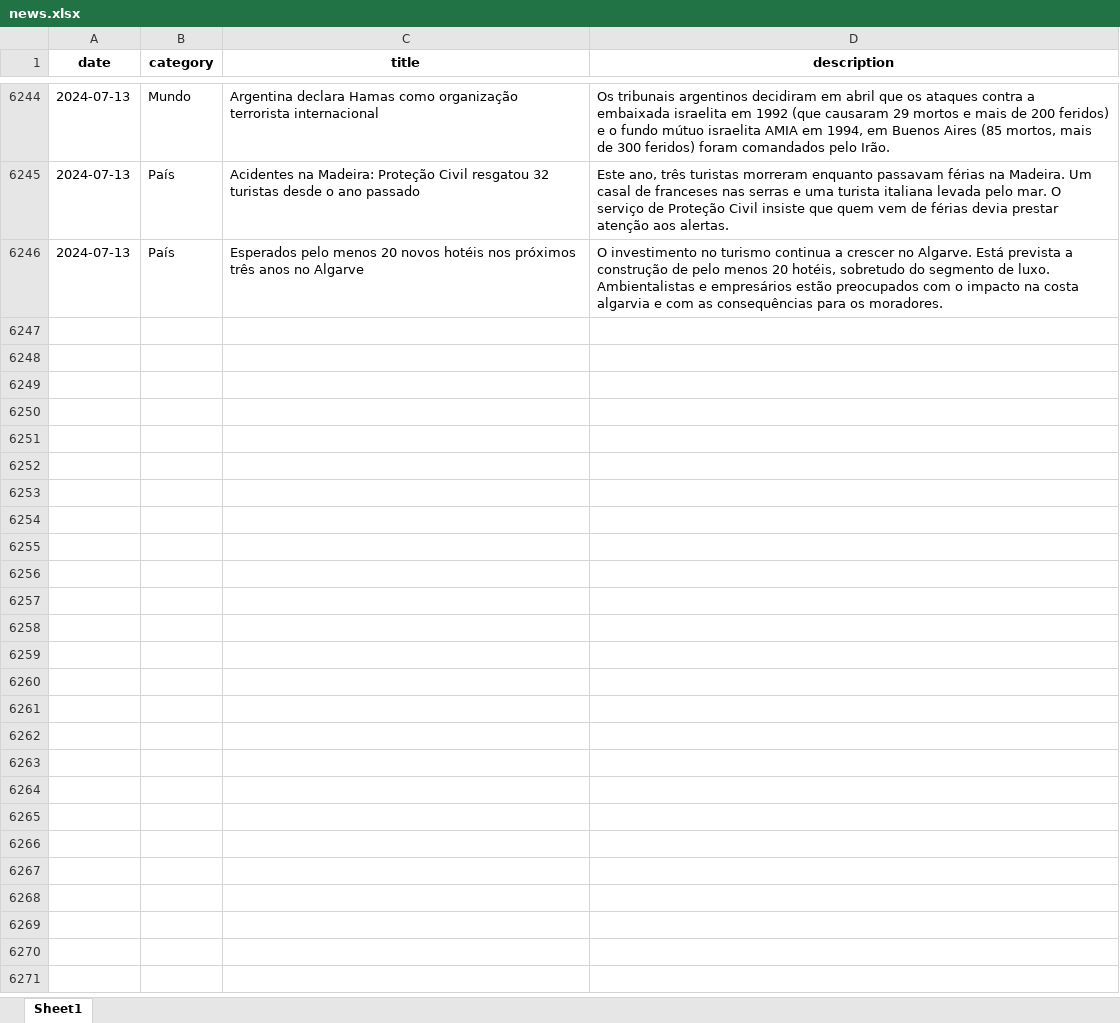
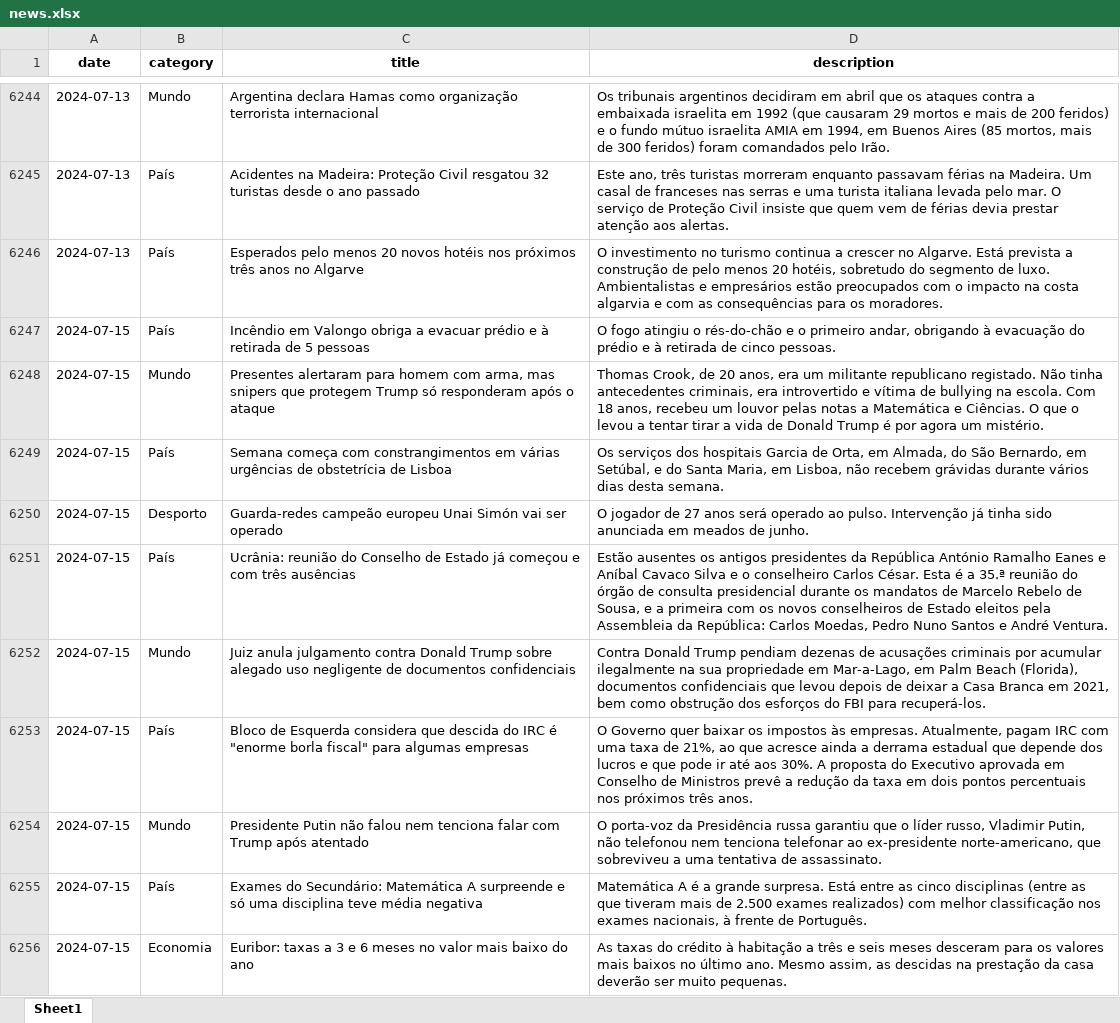
Before and after one commit to MMFreitas1/Analysis-of-Portuguese-news, an Excel workbook: Data/news.xlsx, sheet Sheet1, drawn as a sheet; only a part is shown, gaps mark what is left out; values as stored, in another font and other column widths than the file's, no borders; the diff covers the shown part only; the diff names each change by its address in the sheet, - before the commit and + after, or states it on an @@ line.

```diff
--- a/Data/news.xlsx (sheet Sheet1)
+++ b/Data/news.xlsx (sheet Sheet1)
+row 6247: 2024-07-15 | País | Incêndio em Valongo obriga a evacuar prédio e à retirada de 5 pessoas | O fogo atingiu o rés-do-chão e o primeiro andar, obrigando à evacuação do prédio e à retirada de cinco pessoas.
+row 6248: 2024-07-15 | Mundo | Presentes alertaram para homem com arma, mas snipers que protegem Trump só responderam após o ataque | Thomas Crook, de 20 anos, era um militante republicano registado. Não tinha antecedentes criminais, era introvertido e vítima de bullying na escola. Com 18 anos, recebeu um louvor pelas notas a Matemática e Ciências. O que o levou a tentar tirar a vida de Donald Trump é por agora um mistério.
+row 6249: 2024-07-15 | País | Semana começa com constrangimentos em várias urgências de obstetrícia de Lisboa | Os serviços dos hospitais Garcia de Orta, em Almada, do São Bernardo, em Setúbal, e do Santa Maria, em Lisboa, não recebem grávidas durante vários dias desta semana.
+row 6250: 2024-07-15 | Desporto | Guarda-redes campeão europeu Unai Simón vai ser operado | O jogador de 27 anos será operado ao pulso. Intervenção já tinha sido anunciada em meados de junho.
+row 6251: 2024-07-15 | País | Ucrânia: reunião do Conselho de Estado já começou e com três ausências | Estão ausentes os antigos presidentes da República António Ramalho Eanes e Aníbal Cavaco Silva e o conselheiro Carlos César. Esta é a 35.ª reunião do órgão de consulta presidencial durante os mandatos de Marcelo Rebelo de Sousa, e a primeira com os novos conselheiros de Estado eleitos pela Assembleia da República: Carlos Moedas, Pedro Nuno Santos e André Ventura.
+row 6252: 2024-07-15 | Mundo | Juiz anula julgamento contra Donald Trump sobre alegado uso negligente de documentos confidenciais | Contra Donald Trump pendiam dezenas de acusações criminais por acumular ilegalmente na sua propriedade em Mar-a-Lago, em Palm Beach (Florida), documentos confidenciais que levou depois de deixar a Casa Branca em 2021, bem como obstrução dos esforços do FBI para recuperá-los.
+row 6253: 2024-07-15 | País | Bloco de Esquerda considera que descida do IRC é "enorme borla fiscal" para algumas empresas | O Governo quer baixar os impostos às empresas. Atualmente, pagam IRC com uma taxa de 21%, ao que acresce ainda a derrama estadual que depende dos lucros e que pode ir até aos 30%. A proposta do Executivo aprovada em Conselho de Ministros prevê a redução da taxa em dois pontos percentuais nos próximos três anos.
+row 6254: 2024-07-15 | Mundo | Presidente Putin não falou nem tenciona falar com Trump após atentado | O porta-voz da Presidência russa garantiu que o líder russo, Vladimir Putin, não telefonou nem tenciona telefonar ao ex-presidente norte-americano, que sobreviveu a uma tentativa de assassinato.
+row 6255: 2024-07-15 | País | Exames do Secundário: Matemática A surpreende e só uma disciplina teve média negativa | Matemática A é a grande surpresa. Está entre as cinco disciplinas (entre as que tiveram mais de 2.500 exames realizados) com melhor classificação nos exames nacionais, à frente de Português.
+row 6256: 2024-07-15 | Economia | Euribor: taxas a 3 e 6 meses no valor mais baixo do ano | As taxas do crédito à habitação a três e seis meses desceram para os valores mais baixos no último ano. Mesmo assim, as descidas na prestação da casa deverão ser muito pequenas.
```
Also changed, not shown: 37 added rows elsewhere in this sheet, 2 other files.
